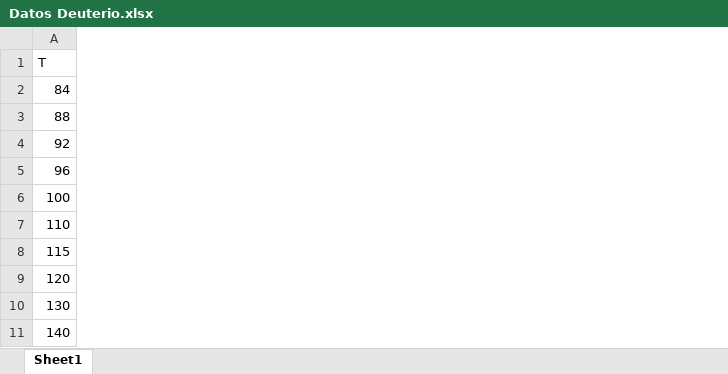
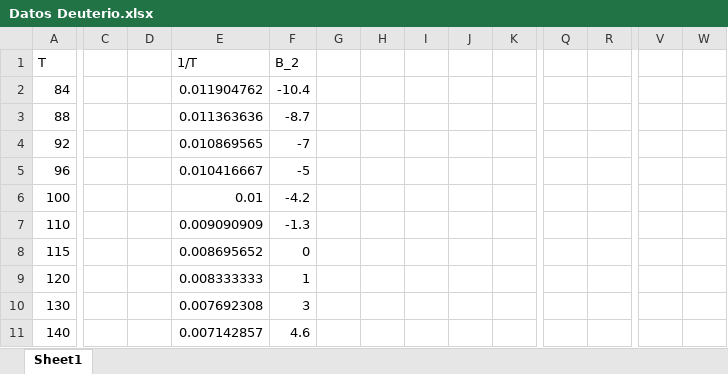
Before and after one commit to premzea/Termodinamica-II, an Excel workbook: Asignacion 1/Datos Deuterio.xlsx, sheet Sheet1, drawn as a sheet; only a part is shown, gaps mark what is left out; values as stored, in another font and other column widths than the file's, no borders; charts and pictures not drawn; the diff covers the shown part only; the diff names each change by its address in the sheet, - before the commit and + after, or states it on an @@ line.

```diff
--- a/Asignacion 1/Datos Deuterio.xlsx (sheet Sheet1)
+++ b/Asignacion 1/Datos Deuterio.xlsx (sheet Sheet1)
+column C, empty
+column D, empty
+column E (1/T), rows 2-11: 0.011904762 | 0.011363636 | 0.010869565 | 0.010416667 | 0.01 | 0.009090909 | 0.008695652 | 0.008333333 | 0.007692308 | 0.007142857
+column F (B_2), rows 2-11: -10.4 | -8.7 | -7 | -5 | -4.2 | -1.3 | 0 | 1 | 3 | 4.6
+column G, empty
+column H, empty
+column I, empty
+column J, empty
+column K, empty
+column Q, empty
+column R, empty
+column V, empty
+column W, empty
```
Also changed, not shown: 8 added columns elsewhere in this sheet, charts or pictures, 3 other files.
